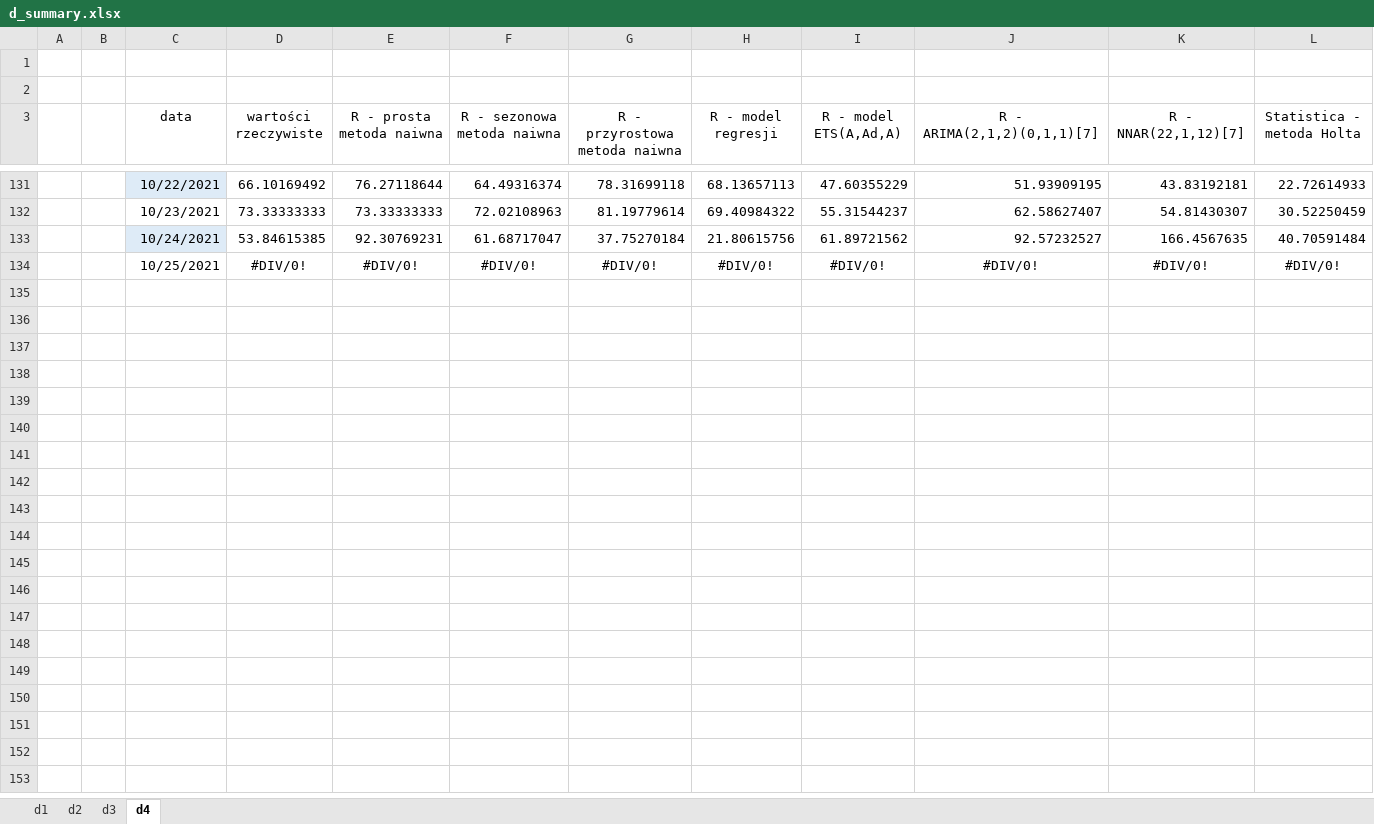
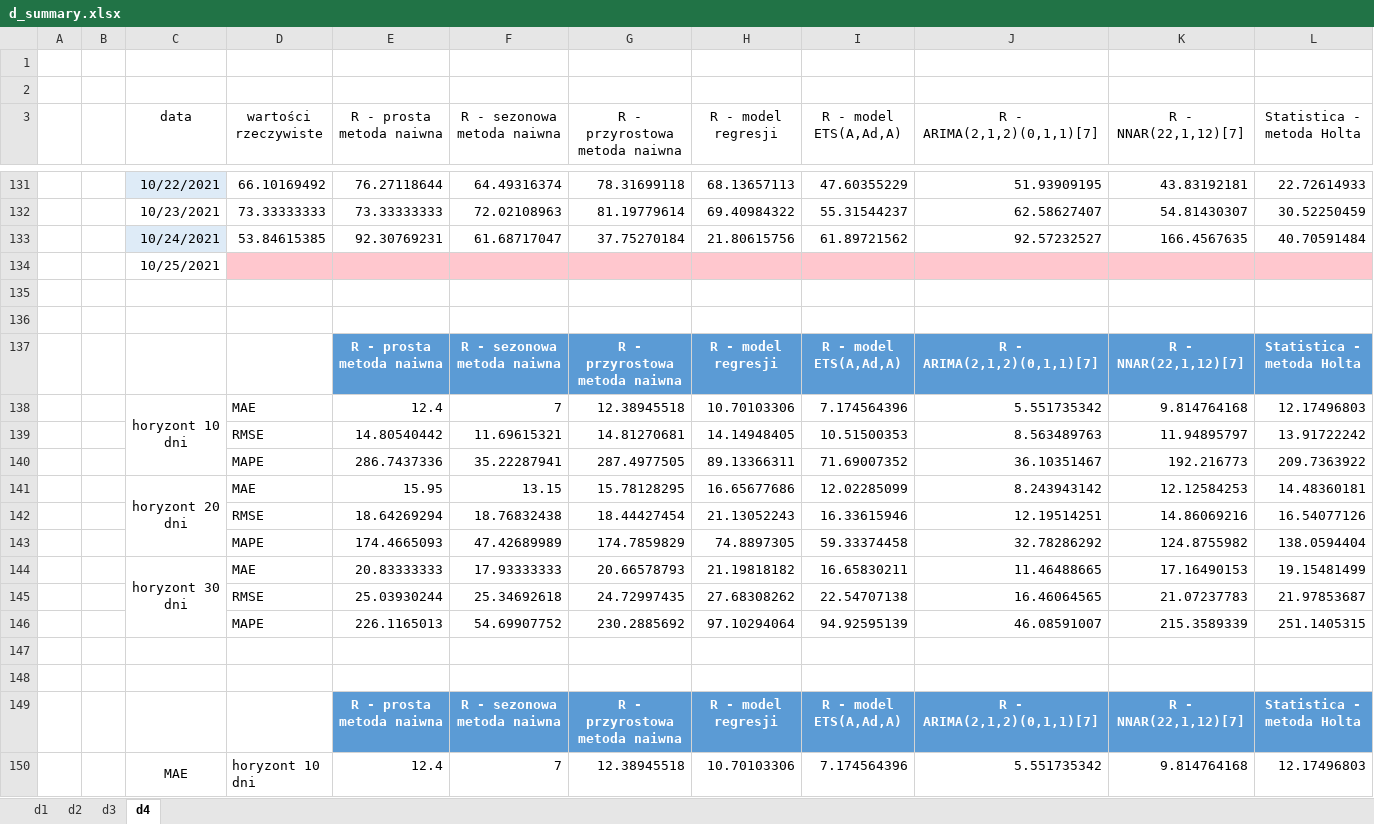
Before and after one commit to KamilLyczko/excel-prognozowanie, an Excel workbook: podsumowanie/d_summary.xlsx, sheet d4, drawn as a sheet; only a part is shown, gaps mark what is left out; values as stored, in another font and other column widths than the file's, no borders; charts and pictures and table styles not drawn; addresses are those after the commit; rows hold the shown columns only; the diff covers the shown part only; the diff names each change by its address in the sheet, - before the commit and + after, or states it on an @@ line.

```diff
--- a/podsumowanie/d_summary.xlsx (sheet d4)
+++ b/podsumowanie/d_summary.xlsx (sheet d4)
+row 134:  |  | 10/25/2021
-row 135:  |  | 10/25/2021 | #DIV/0! | #DIV/0! | #DIV/0! | #DIV/0! | #DIV/0! | #DIV/0! | #DIV/0! | #DIV/0! | #DIV/0!
+row 135: (empty)
+row 136: (empty)
+row 137:  |  |  |  | R - prosta metoda naiwna | R - sezonowa metoda naiwna | R - przyrostowa metoda naiwna | R - model regresji | R - model ETS(A,Ad,A) | R - ARIMA(2,1,2)(0,1,1)[7] | R - NNAR(22,1,12)[7] | Statistica - metoda Holta
+row 138:  |  | horyzont 10 dni | MAE | 12.4 | 7 | 12.38945518 | 10.70103306 | 7.174564396 | 5.551735342 | 9.814764168 | 12.17496803
+row 139:  |  |  | RMSE | 14.80540442 | 11.69615321 | 14.81270681 | 14.14948405 | 10.51500353 | 8.563489763 | 11.94895797 | 13.91722242
+row 140:  |  |  | MAPE | 286.7437336 | 35.22287941 | 287.4977505 | 89.13366311 | 71.69007352 | 36.10351467 | 192.216773 | 209.7363922
+row 141:  |  | horyzont 20 dni | MAE | 15.95 | 13.15 | 15.78128295 | 16.65677686 | 12.02285099 | 8.243943142 | 12.12584253 | 14.48360181
+row 142:  |  |  | RMSE | 18.64269294 | 18.76832438 | 18.44427454 | 21.13052243 | 16.33615946 | 12.19514251 | 14.86069216 | 16.54077126
+row 143:  |  |  | MAPE | 174.4665093 | 47.42689989 | 174.7859829 | 74.8897305 | 59.33374458 | 32.78286292 | 124.8755982 | 138.0594404
+row 144:  |  | horyzont 30 dni | MAE | 20.83333333 | 17.93333333 | 20.66578793 | 21.19818182 | 16.65830211 | 11.46488665 | 17.16490153 | 19.15481499
+row 145:  |  |  | RMSE | 25.03930244 | 25.34692618 | 24.72997435 | 27.68308262 | 22.54707138 | 16.46064565 | 21.07237783 | 21.97853687
+row 146:  |  |  | MAPE | 226.1165013 | 54.69907752 | 230.2885692 | 97.10294064 | 94.92595139 | 46.08591007 | 215.3589339 | 251.1405315
+row 147: (empty)
+row 148: (empty)
+row 149:  |  |  |  | R - prosta metoda naiwna | R - sezonowa metoda naiwna | R - przyrostowa metoda naiwna | R - model regresji | R - model ETS(A,Ad,A) | R - ARIMA(2,1,2)(0,1,1)[7] | R - NNAR(22,1,12)[7] | Statistica - metoda Holta
+row 150:  |  | MAE | horyzont 10 dni | 12.4 | 7 | 12.38945518 | 10.70103306 | 7.174564396 | 5.551735342 | 9.814764168 | 12.17496803
```
Also changed, not shown: 173 added rows and 3 removed rows elsewhere in this sheet, sheet d3, sheet d1, sheet d2, formulas that keep their value, charts or pictures, podsumowanie/c_summary.xlsx, 40 other files.
